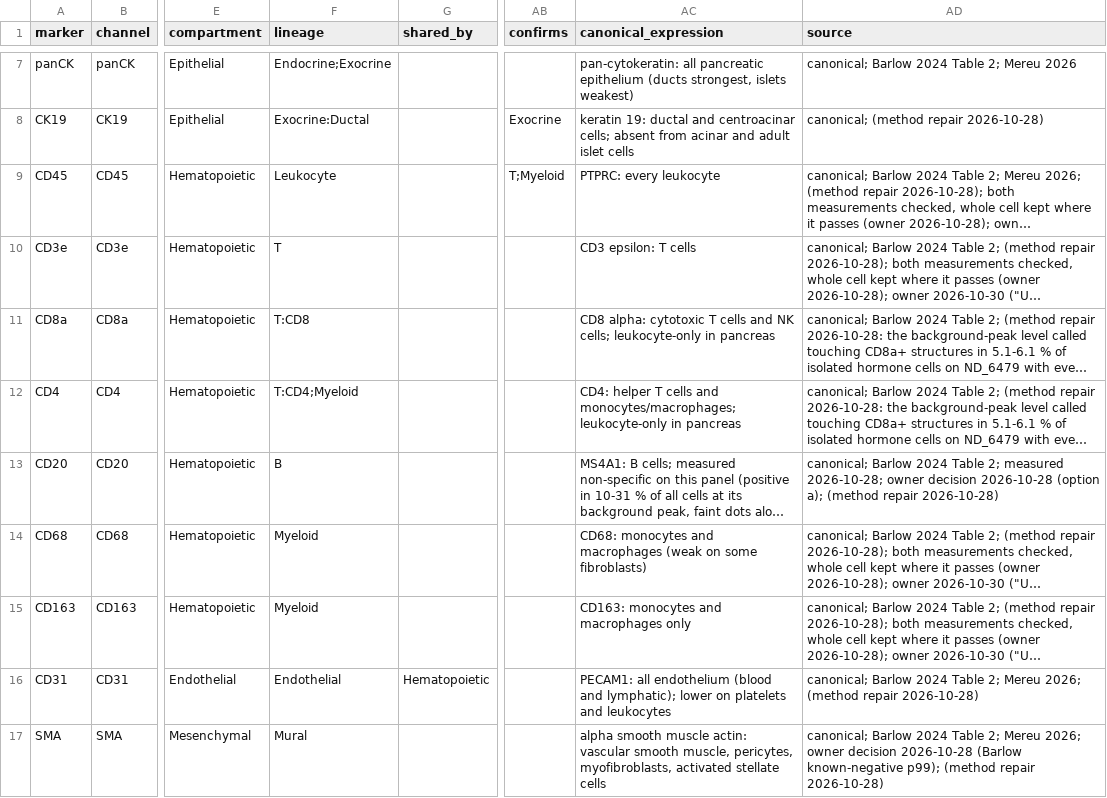
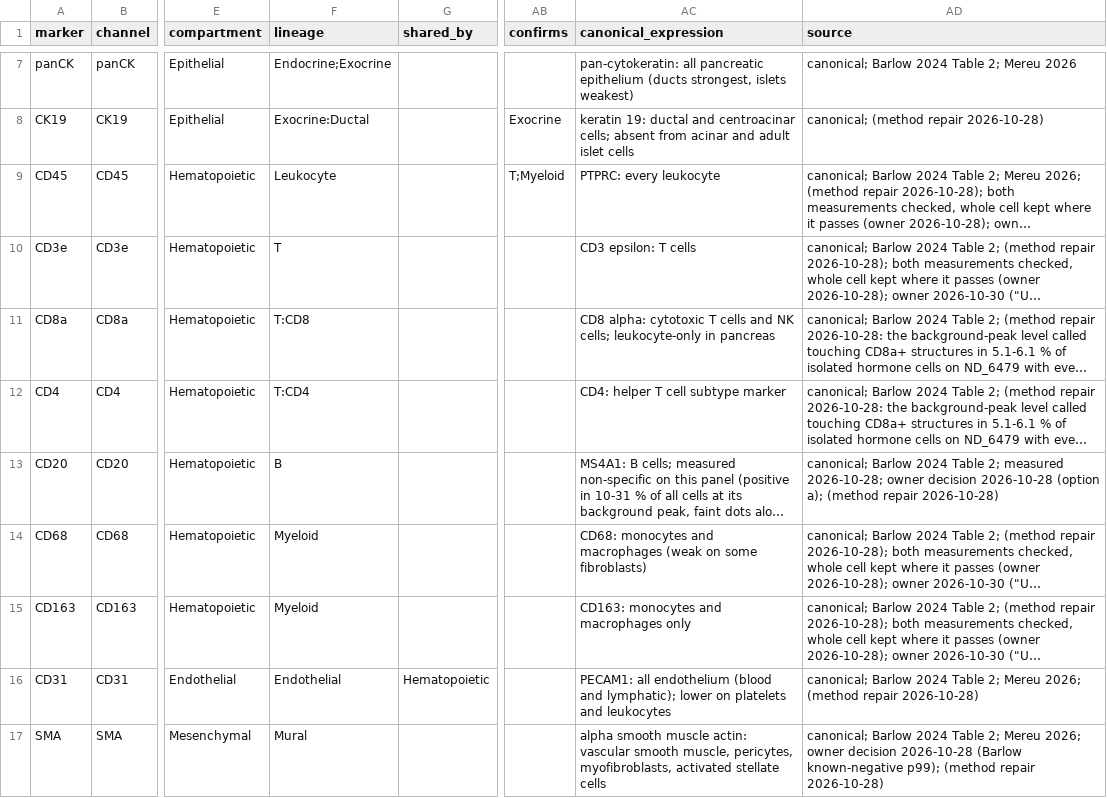
Before and after one commit to smith6jt-cop/Islet-Explorer, a CSV file: scripts/uniform/typing/registry/codex-uniform-32__pancreas.csv, drawn as a sheet; only a part is shown, gaps mark what is left out; long unchanged cells end in …; the diff names each change by its address in the sheet, - before the commit and + after, or states it on an @@ line.

```diff
--- a/scripts/uniform/typing/registry/codex-uniform-32__pancreas.csv
+++ b/scripts/uniform/typing/registry/codex-uniform-32__pancreas.csv
-F12 (lineage): T:CD4;Myeloid
+F12 (lineage): T:CD4
-AC12 (canonical_expression): …helper T cells and monocytes/macrophages; leukocyte-only in pancreas
+AC12 (canonical_expression): …helper T cell subtype marker
```
Also changed, not shown: scripts/uniform/typing/registry/codex-uniform-32__pancreas__labels.csv, 12 other files.
